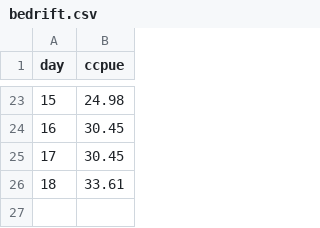
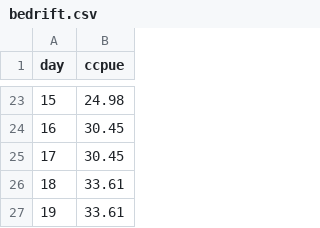
Before and after one commit to yukon-forecasting/2021-forecast, a CSV file: data/bedrift.csv, drawn as a sheet; only a part is shown, gaps mark what is left out.

```diff
--- a/data/bedrift.csv
+++ b/data/bedrift.csv
@@ -26 +26,2 @@ day,ccpue
 18,33.61
+19,33.61
```
Also changed, not shown: daily-forecast/output/estimated.csv, 4 other files.
